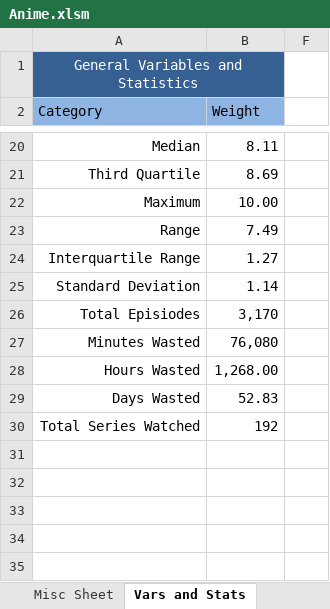
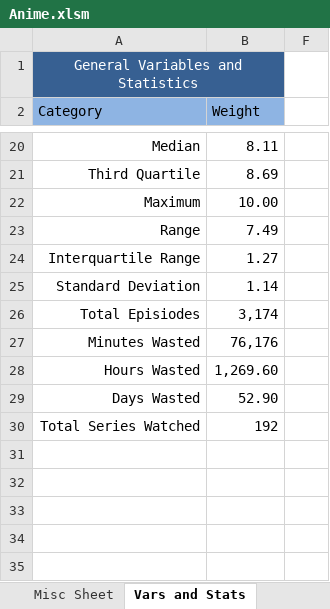
Before and after one commit to Tsukinara/AnimeTracker, an Excel workbook: Anime.xlsm, sheet Vars and Stats, drawn as a sheet; only a part is shown, gaps mark what is left out; values as stored, in another font and other column widths than the file's, no borders; charts and pictures and table styles not drawn; the diff names each change by its address in the sheet, - before the commit and + after, or states it on an @@ line.

```diff
--- a/Anime.xlsm (sheet Vars and Stats)
+++ b/Anime.xlsm (sheet Vars and Stats)
-B26 (Weight): 3,170
+B26 (Weight): 3,174
-B27 (Weight): 76,080
+B27 (Weight): 76,176
-B28 (Weight): 1,268.00
+B28 (Weight): 1,269.60
-B29 (Weight): 52.83
+B29 (Weight): 52.90
```
Also changed, not shown: sheet Main Page, formulas that keep their value, charts or pictures.
